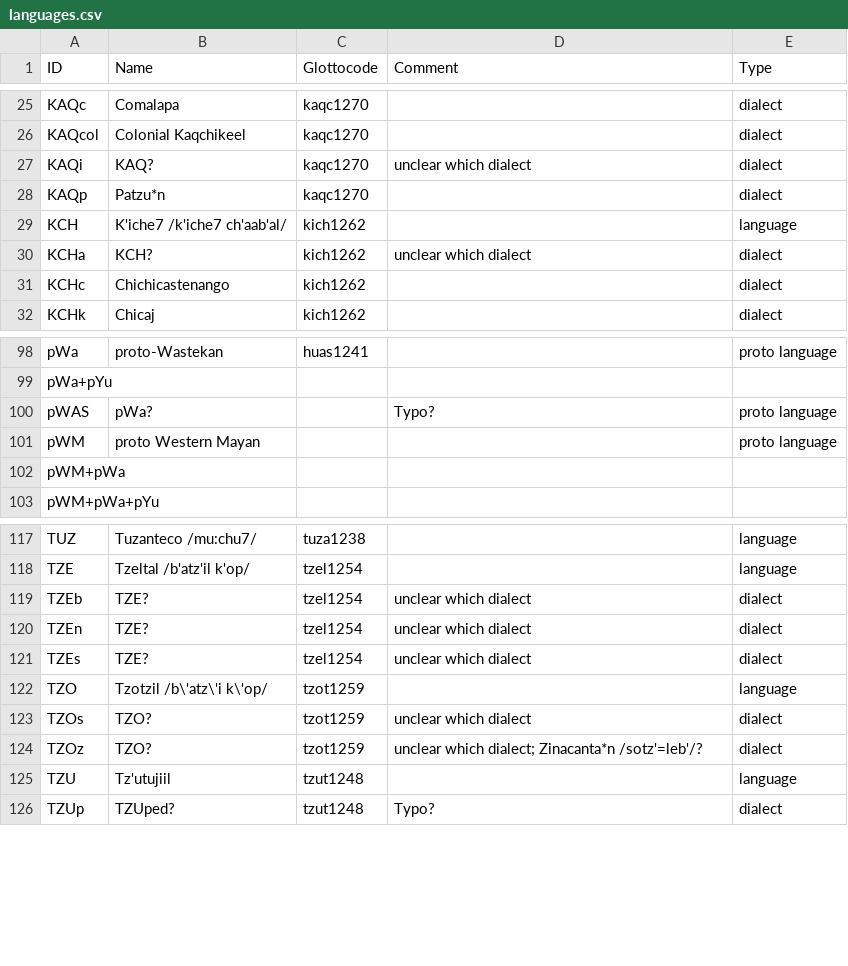
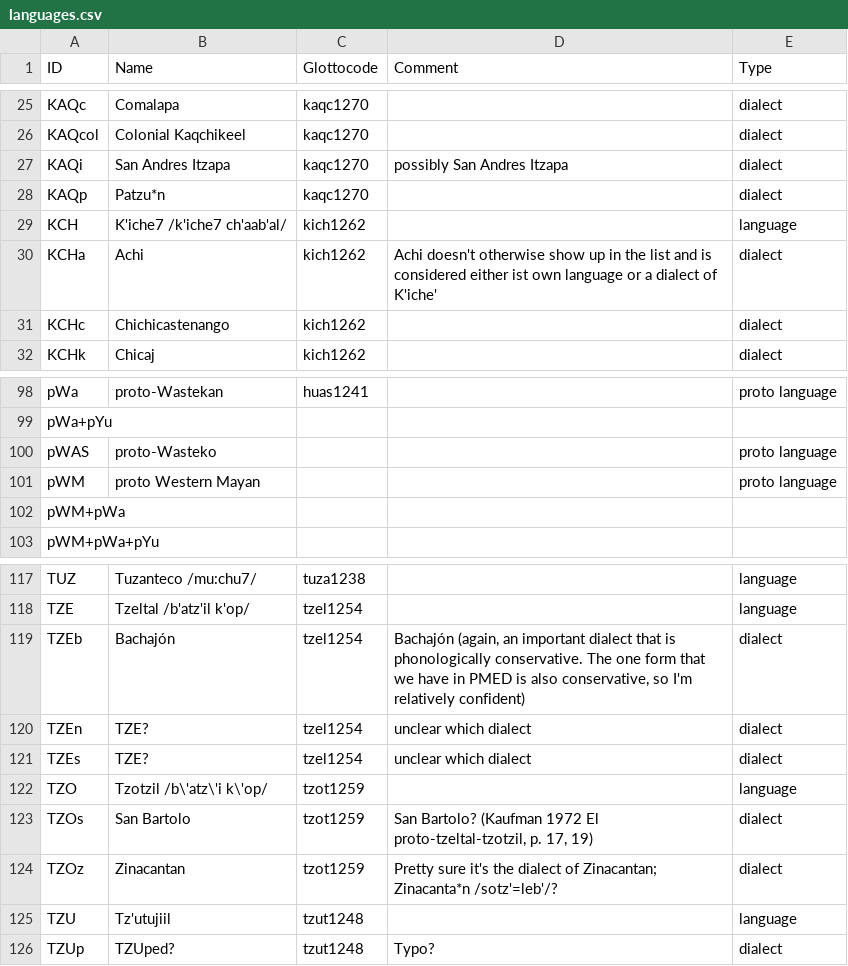
Before and after one commit to lexibank/kaufmanpmed, a CSV file: etc/languages.csv, drawn as a sheet; only a part is shown, gaps mark what is left out.

```diff
--- a/etc/languages.csv
+++ b/etc/languages.csv
@@ -26,6 +26,6 @@ KAQc,Comalapa,kaqc1270,,dialect
 KAQcol,Colonial Kaqchikeel,kaqc1270,,dialect
-KAQi,KAQ?,kaqc1270,unclear which dialect,dialect
+KAQi,San Andres Itzapa,kaqc1270,possibly San Andres Itzapa,dialect
 KAQp,Patzu*n,kaqc1270,,dialect
 KCH,K'iche7 /k'iche7 ch'aab'al/,kich1262,,language
-KCHa,KCH?,kich1262,unclear which dialect,dialect
+KCHa,Achi,kich1262,Achi doesn't otherwise show up in the list and is considered either ist own language or a dialect of K'iche',dialect
 KCHc,Chichicastenango,kich1262,,dialect
@@ -99,3 +99,3 @@ pWa,proto-Wastekan,huas1241,,proto language
 pWa+pYu,,,,
-pWAS,pWa?,,Typo?,proto language
+pWAS,proto-Wasteko,,,proto language
 pWM,proto Western Mayan,,,proto language
@@ -118,3 +118,3 @@ TUZ,Tuzanteco /mu:chu7/,tuza1238,,language
 TZE,Tzeltal /b'atz'il k'op/,tzel1254,,language
-TZEb,TZE?,tzel1254,unclear which dialect,dialect
+TZEb,Bachajón,tzel1254,"Bachajón (again, an important dialect that is phonologically conservative. The one form that we have in PMED is also conservative, so I'm relatively confident)",dialect
 TZEn,TZE?,tzel1254,unclear which dialect,dialect
@@ -122,4 +122,4 @@ TZEs,TZE?,tzel1254,unclear which dialect,dialect
 TZO,Tzotzil /b\'atz\'i k\'op/,tzot1259,,language
-TZOs,TZO?,tzot1259,unclear which dialect,dialect
-TZOz,TZO?,tzot1259,unclear which dialect; Zinacanta*n /sotz'=leb'/?,dialect
+TZOs,San Bartolo,tzot1259,"San Bartolo? (Kaufman 1972 El proto-tzeltal-tzotzil, p. 17, 19)",dialect
+TZOz,Zinacantan,tzot1259,Pretty sure it's the dialect of Zinacantan; Zinacanta*n /sotz'=leb'/?,dialect
 TZU,Tz'utujiil,tzut1248,,language
```
Also changed, not shown: 2 other files.
